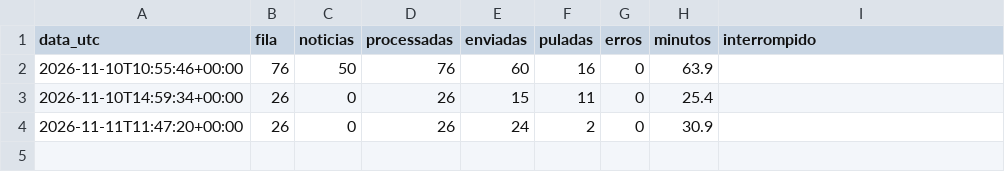
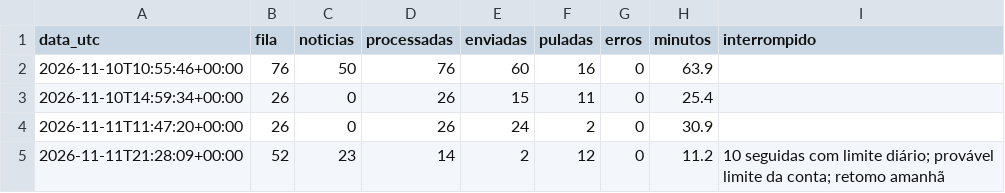
Before and after one commit to cavetgg/seti-wayback, a CSV file: status/execucoes.csv, drawn as a sheet.

```diff
--- a/status/execucoes.csv
+++ b/status/execucoes.csv
@@ -4 +4,2 @@ data_utc,fila,noticias,processadas,enviadas,puladas,erros,minutos,interrompido
 2026-11-11T11:47:20+00:00,26,0,26,24,2,0,30.9,
+2026-11-11T21:28:09+00:00,52,23,14,2,12,0,11.2,10 seguidas com limite diário; provável limite da conta; retomo amanhã
```
Also changed, not shown: 2 other files.
